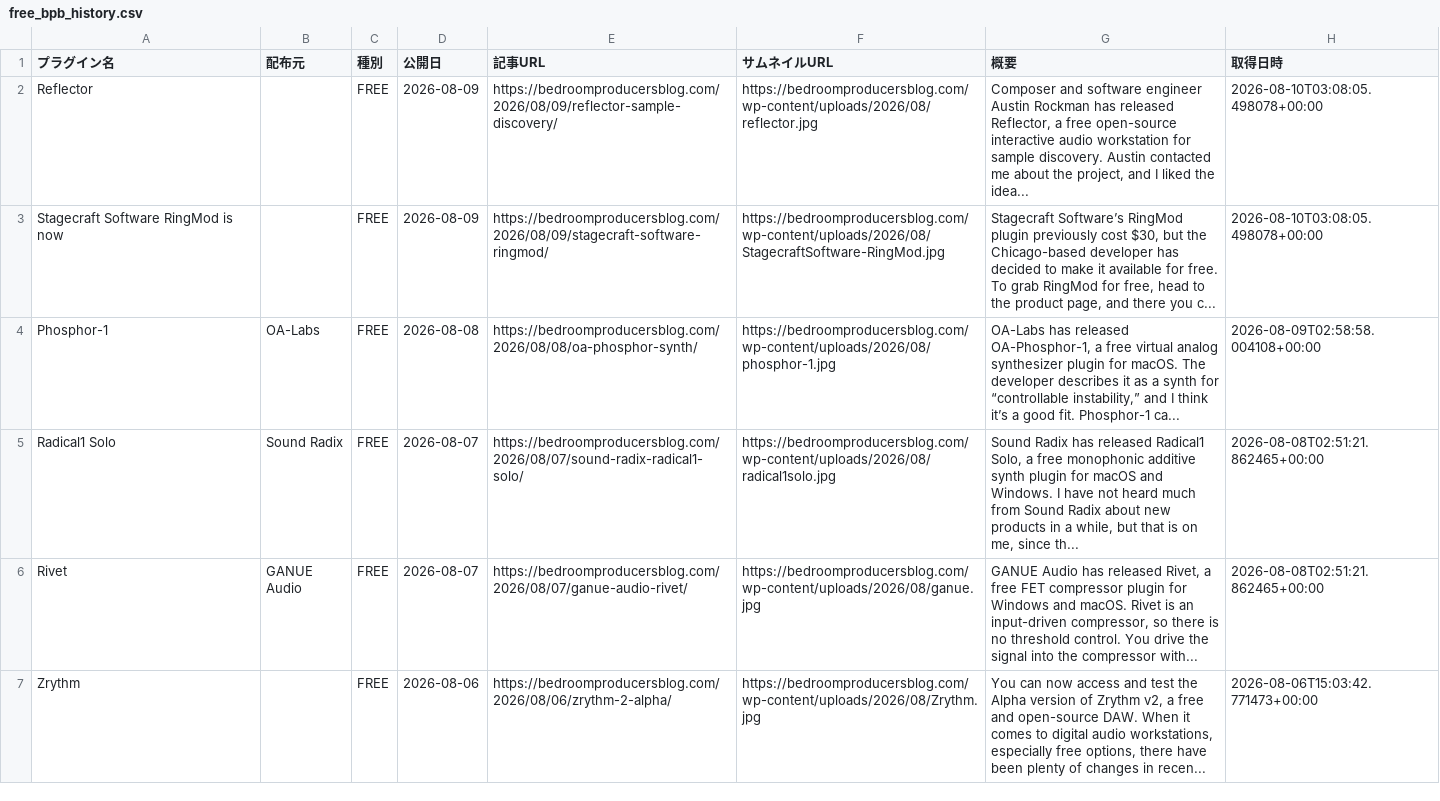
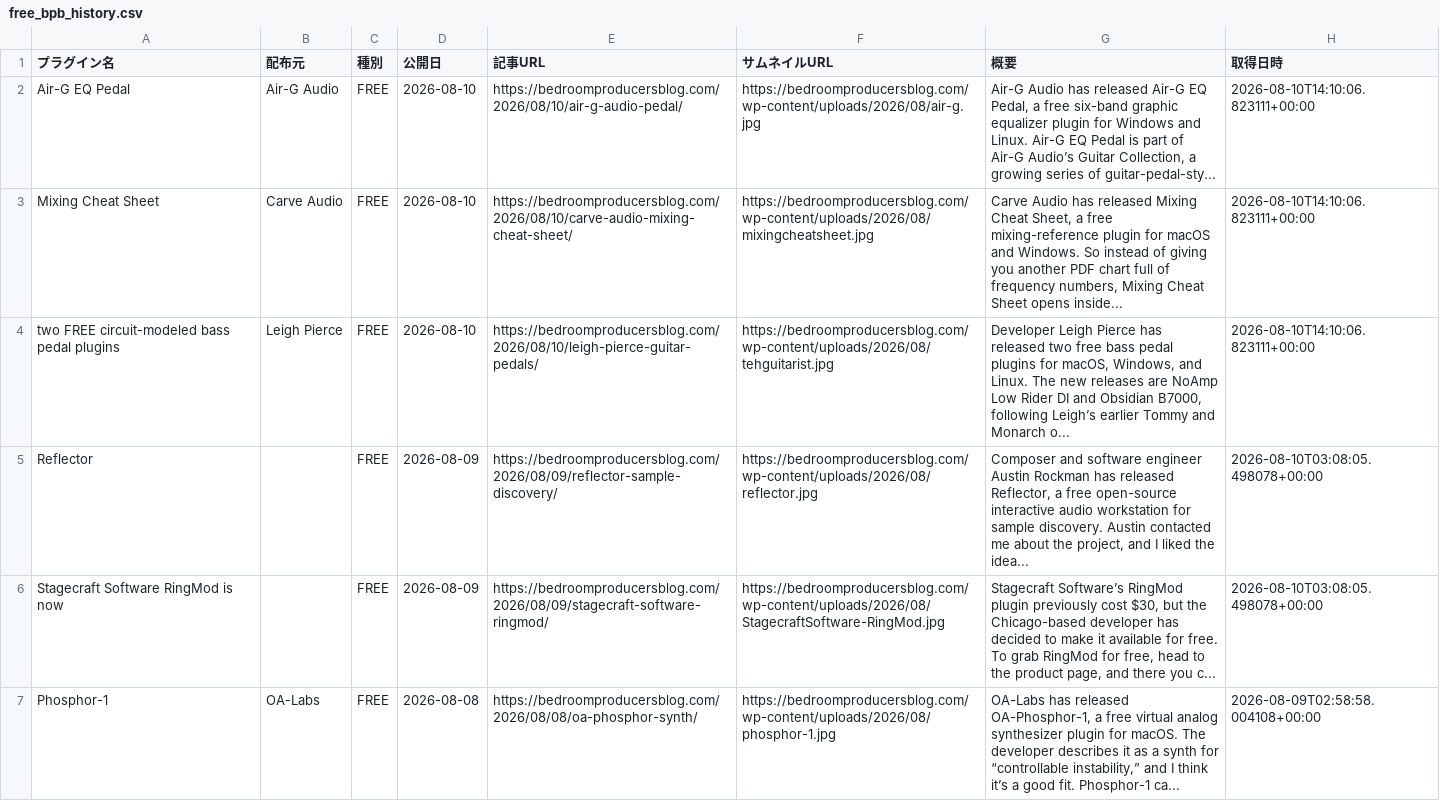
Before and after one commit to Plugin-Tsushin/plugin-boutique-scraper, a CSV file: output/free_bpb_history.csv, drawn as a sheet; only a part is shown; the shorter side is filled out with more unchanged rows; the diff names each change by its address in the sheet, - before the commit and + after, or states it on an @@ line.

```diff
--- a/output/free_bpb_history.csv
+++ b/output/free_bpb_history.csv
+row 2: Air-G EQ Pedal | Air-G Audio | FREE | 2026-08-10 | https://bedroomproducersblog.com/2026/08/10/air-g-audio-pedal/ | https://bedroomproducersblog.com/wp-content/uploads/2026/08/air-g.jpg | Air-G Audio has released Air-G EQ Pedal, a free six-band graphic equalizer plugin for Windows and Linux. Air-G EQ Pedal is part of Air-G Audio’s Guitar Collection, a growing series of guitar-pedal-sty... | 2026-08-10T14:10:06.823111+00:00
+row 3: Mixing Cheat Sheet | Carve Audio | FREE | 2026-08-10 | https://bedroomproducersblog.com/2026/08/10/carve-audio-mixing-cheat-sheet/ | https://bedroomproducersblog.com/wp-content/uploads/2026/08/mixingcheatsheet.jpg | Carve Audio has released Mixing Cheat Sheet, a free mixing-reference plugin for macOS and Windows. So instead of giving you another PDF chart full of frequency numbers, Mixing Cheat Sheet opens inside... | 2026-08-10T14:10:06.823111+00:00
+row 4: two FREE circuit-modeled bass pedal plugins | Leigh Pierce | FREE | 2026-08-10 | https://bedroomproducersblog.com/2026/08/10/leigh-pierce-guitar-pedals/ | https://bedroomproducersblog.com/wp-content/uploads/2026/08/tehguitarist.jpg | Developer Leigh Pierce has released two free bass pedal plugins for macOS, Windows, and Linux. The new releases are NoAmp Low Rider DI and Obsidian B7000, following Leigh’s earlier Tommy and Monarch o... | 2026-08-10T14:10:06.823111+00:00
```
Also changed, not shown: output/free_bpb_latest.csv.
